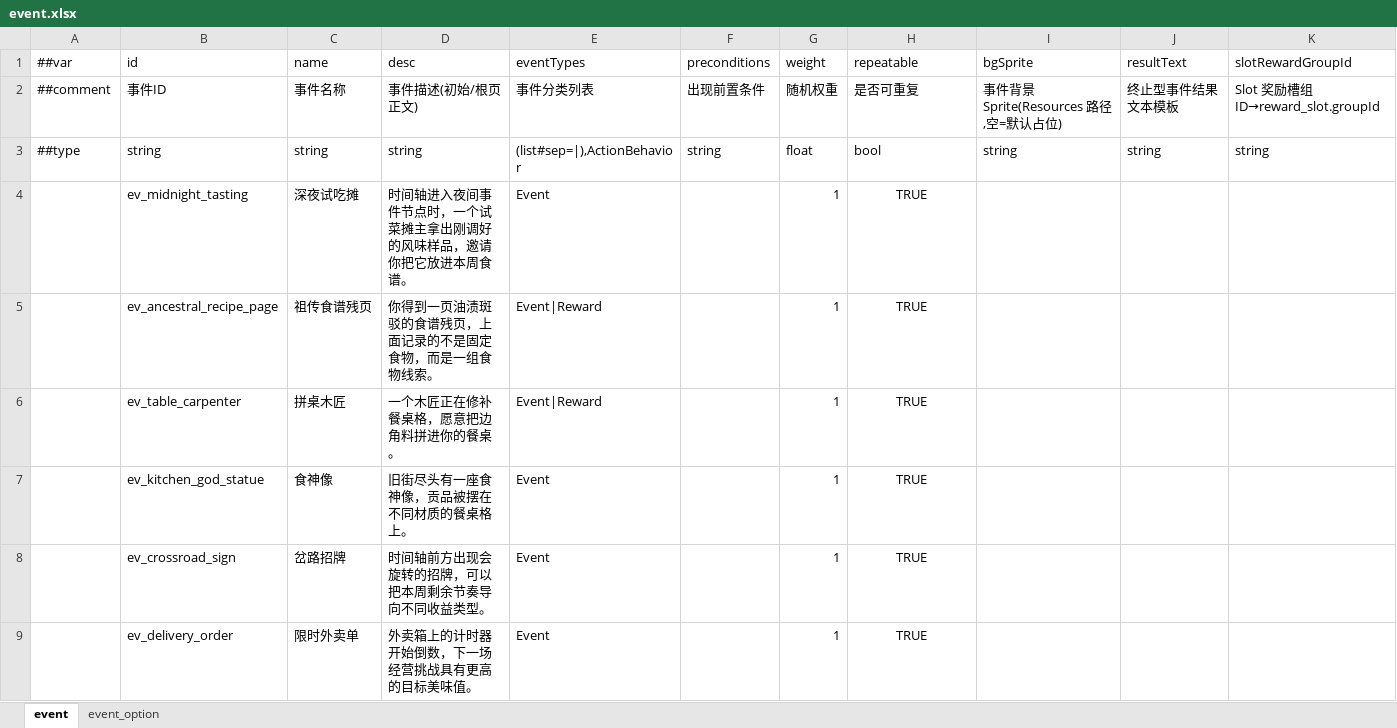
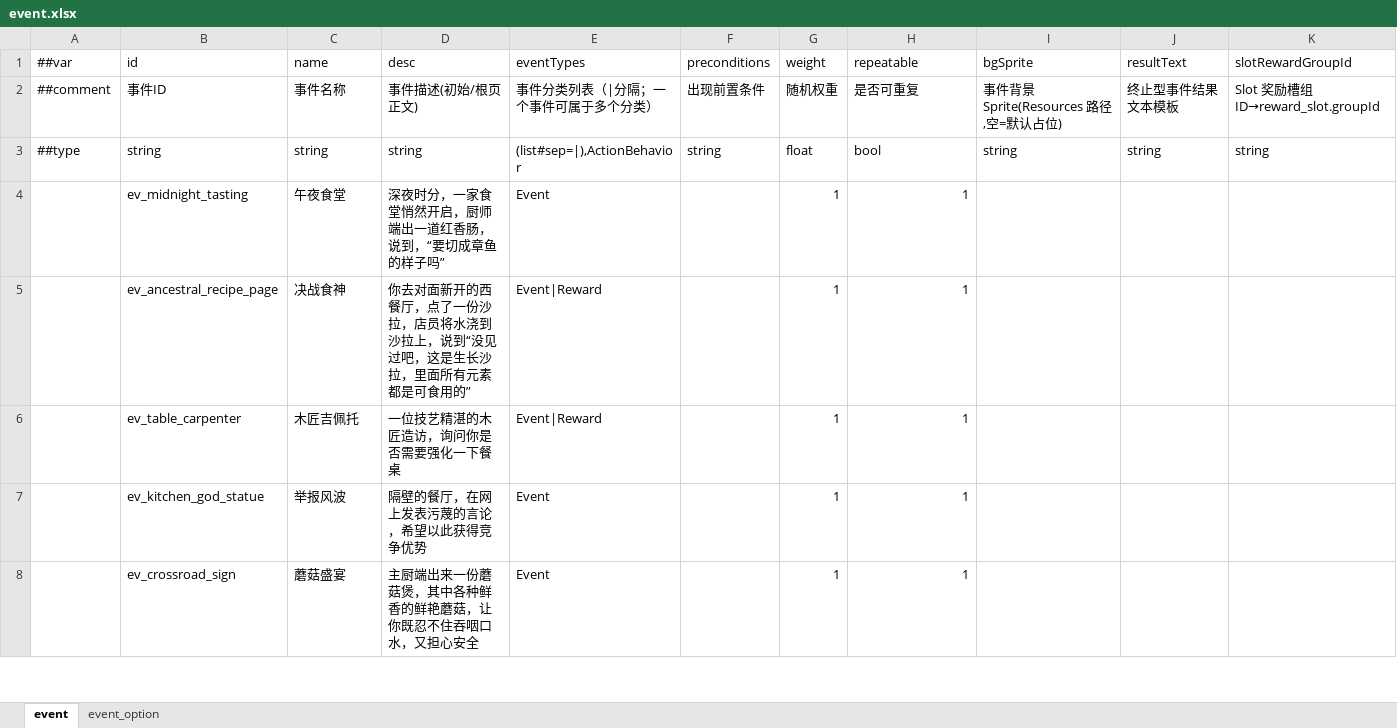
Before and after one commit to 2563495284/gourmetproject, an Excel workbook: GourmetProject/GameConfig/Datas/event.xlsx, sheet event, drawn as a sheet; only a part is shown; values as stored, in another font and other column widths than the file's, no borders; removed rows and columns are numbered as before the commit, all else as after; the diff covers the shown part only; the diff names each change by its address in the sheet, - before the commit and + after, or states it on an @@ line.

```diff
--- a/GourmetProject/GameConfig/Datas/event.xlsx (sheet event)
+++ b/GourmetProject/GameConfig/Datas/event.xlsx (sheet event)
-E2 (eventTypes): 事件分类列表
+E2 (eventTypes): 事件分类列表（|分隔；一个事件可属于多个分类）
-C4 (name): 深夜试吃摊
+C4 (name): 午夜食堂
-D4 (desc): 时间轴进入夜间事件节点时，一个试菜摊主拿出刚调好的风味样品，邀请你把它放进本周食谱。
+D4 (desc): 深夜时分，一家食堂悄然开启，厨师端出一道红香肠，说到，“要切成章鱼的样子吗”
-H4:H8 (repeatable): TRUE
+H4:H8 (repeatable): 1
-H4:H8 alignment: center
+H4:H8 alignment: right
-C5 (name): 祖传食谱残页
+C5 (name): 决战食神
-D5 (desc): 你得到一页油渍斑驳的食谱残页，上面记录的不是固定食物，而是一组食物线索。
+D5 (desc): 你去对面新开的西餐厅，点了一份沙拉，店员将水浇到沙拉上，说到“没见过吧，这是生长沙拉，里面所有元素都是可食用的”
-C6 (name): 拼桌木匠
+C6 (name): 木匠吉佩托
-D6 (desc): 一个木匠正在修补餐桌格，愿意把边角料拼进你的餐桌。
+D6 (desc): 一位技艺精湛的木匠造访，询问你是否需要强化一下餐桌
-C7 (name): 食神像
+C7 (name): 举报风波
-D7 (desc): 旧街尽头有一座食神像，贡品被摆在不同材质的餐桌格上。
+D7 (desc): 隔壁的餐厅，在网上发表污蔑的言论，希望以此获得竞争优势
-C8 (name): 岔路招牌
+C8 (name): 蘑菇盛宴
-D8 (desc): 时间轴前方出现会旋转的招牌，可以把本周剩余节奏导向不同收益类型。
+D8 (desc): 主厨端出来一份蘑菇煲，其中各种鲜香的鲜艳蘑菇，让你既忍不住吞咽口水，又担心安全
-row 9:  | ev_delivery_order | 限时外卖单 | 外卖箱上的计时器开始倒数，下一场经营挑战具有更高的目标美味值。 | Event |  | 1 | TRUE
```
Also changed, not shown: 1 added row, 4 removed rows, 3 edited cells and cell formats elsewhere in this sheet, sheet event_option, GourmetProject/GameConfig/Datas/__enums_action.xlsx, 19 other files.
